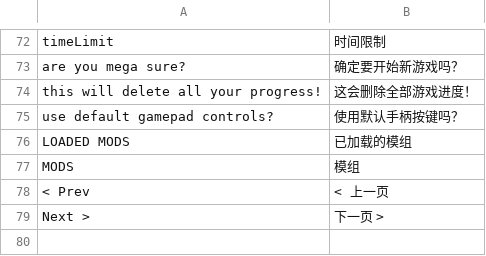
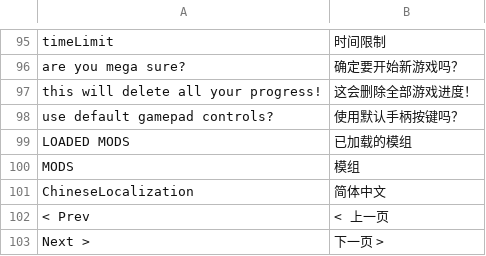
Before and after one commit to Hodpel/PunchLoader, a TSV file: mods/ChineseLocalization/translations.tsv, drawn as a sheet; only a part is shown, gaps mark what is left out; the diff covers the shown part only.

Commit message:
feat(localization): 完善像素风中文菜单与操作设置显示
- 用 BoutiqueBitmap 9x9 Bold 替换原有中文字体，并保留 ACKNOWTT 英文字形
- 重建常规与小字号复合图集，使用 Point 过滤保证像素边缘清晰
- 新增 GUILayout 标签渲染回调，在不修改原始动作键和菜单交互的前提下覆盖中文绘制
- 按原始右边界重算操作设置绑定文本的覆盖宽度，修正中英文宽度差导致的错位与裁切
- 补全键盘、鼠标、手柄、摇杆、十字键和扳机等动态按键翻译
- 扩展主菜单、模式、选项、音频、图像、确认弹窗和 Mods 页面翻译表
- 将“简体中文”纳入字形图集，修复 Mods 列表中的中文模组名称缺字
- 增加小字号图集部署、字体许可说明及图集构建文档

```diff
--- a/mods/ChineseLocalization/translations.tsv
+++ b/mods/ChineseLocalization/translations.tsv
@@ -77,2 +100,3 @@ LOADED MODS	已加载的模组
 MODS	模组
+ChineseLocalization	简体中文
 <  Prev	<  上一页
```
Also changed, not shown: 23 added rows elsewhere in this file, 12 other files.
